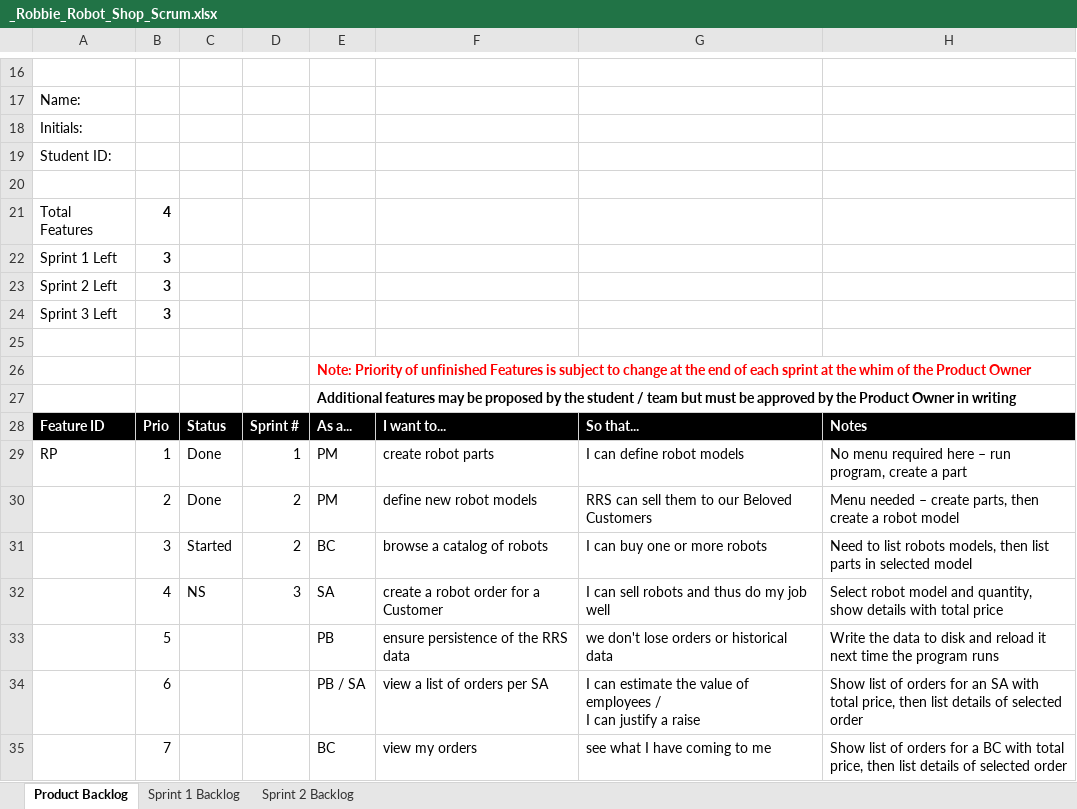
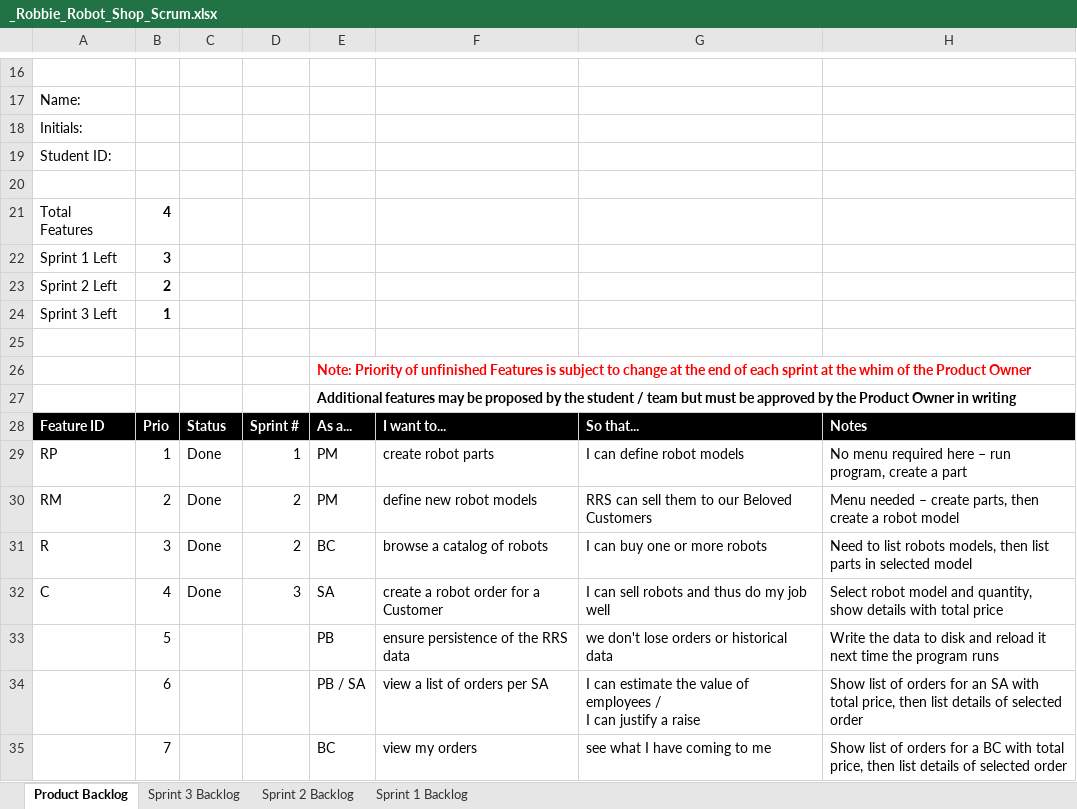
Before and after one commit to FaryalFarooq/CSE1325-Homework5-Robbie-Robot-Shop, an Excel workbook: _Robbie_Robot_Shop_Scrum.xlsx, sheet Product Backlog, drawn as a sheet; only a part is shown, gaps mark what is left out; values as stored, in another font and other column widths than the file's, no borders; charts and pictures not drawn; the diff names each change by its address in the sheet, - before the commit and + after, or states it on an @@ line.

```diff
--- a/_Robbie_Robot_Shop_Scrum.xlsx (sheet Product Backlog)
+++ b/_Robbie_Robot_Shop_Scrum.xlsx (sheet Product Backlog)
+sheet tab: Sprint 3 Backlog
@@ sheet tab order changed: Product Backlog | Sprint 3 Backlog | Sprint 2 Backlog | Sprint 1 Backlog @@
-B23: 3
+B23: 2
-B24: 3
+B24: 1
-A30: (empty)
+A30: RM
-A31: (empty)
+A31: R
-C31: Started
+C31: Done
-A32: (empty)
+A32: C
-C32: NS
+C32: Done
```
Also changed, not shown: charts or pictures, 4 other files.
